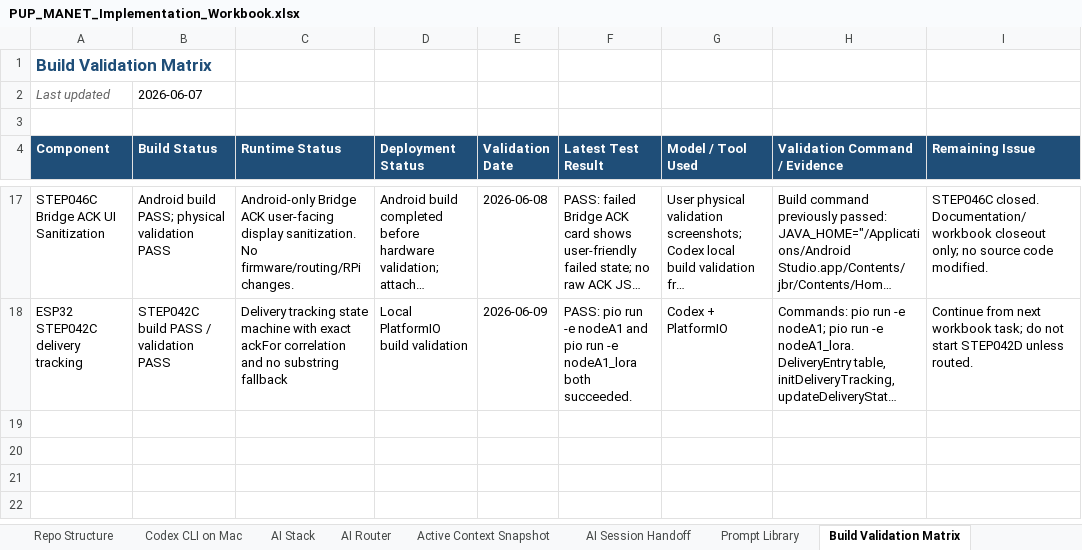
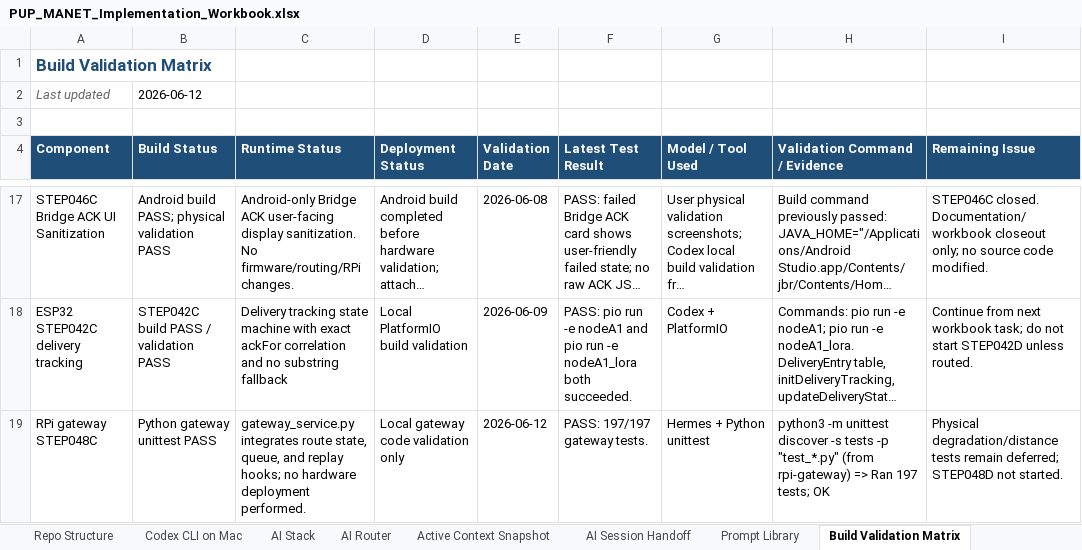
Before and after one commit to pagibetech/pup-manet-emergency-messaging, an Excel workbook: docs/workbook/PUP_MANET_Implementation_Workbook.xlsx, sheet Build Validation Matrix, drawn as a sheet; only a part is shown, gaps mark what is left out; long unchanged cells end in …; values as stored, in another font and other column widths than the file's, no borders; the diff names each change by its address in the sheet, - before the commit and + after, or states it on an @@ line.

Commit message:
feat: STEP048C store-forward gateway integration

```diff
--- a/docs/workbook/PUP_MANET_Implementation_Workbook.xlsx (sheet Build Validation Matrix)
+++ b/docs/workbook/PUP_MANET_Implementation_Workbook.xlsx (sheet Build Validation Matrix)
-B2 (Build Status): 2026-06-07
+B2 (Build Status): 2026-06-12
+row 19: RPi gateway STEP048C | Python gateway unittest PASS | gateway_service.py integrates route state, queue, and replay hooks; no hardware deployment performed. | Local gateway code validation only | 2026-06-12 | PASS: 197/197 gateway tests. | Hermes + Python unittest | python3 -m unittest discover -s tests -p "test_*.py" (from rpi-gateway) => Ran 197 tests; OK | Physical degradation/distance tests remain deferred; STEP048D not started.
```
Also changed, not shown: sheet Detailed Steps, sheet Codex Task Log, sheet AI Session Handoff, sheet AI Model Routing Log, sheet Architecture, sheet Progress Tracker, 2 more sheets, charts or pictures, 7 other files.
